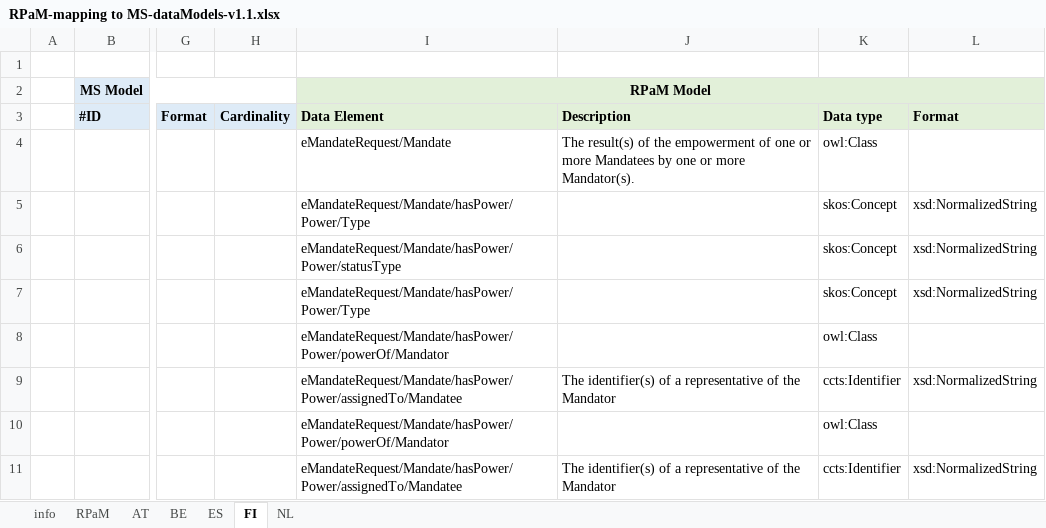
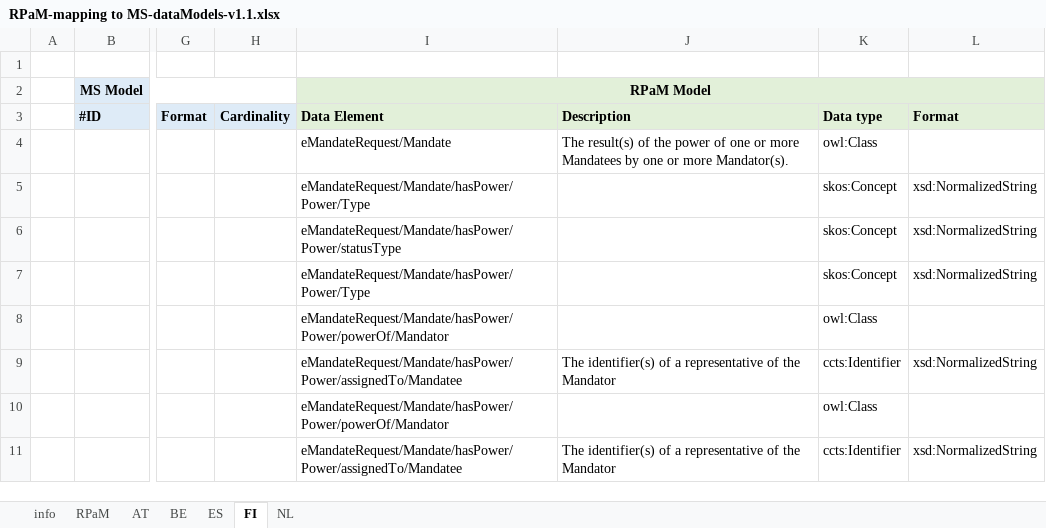
Before and after one commit to everis-rpam/RPaM-Ontology, an Excel workbook: 02-Conceptual_Data_Model/MS-RPaM/RPaM-mapping to MS-dataModels-v1.1.xlsx, sheet FI, drawn as a sheet; only a part is shown, gaps mark what is left out; values as stored, in another font and other column widths than the file's, no borders; the diff names each change by its address in the sheet, - before the commit and + after, or states it on an @@ line.

```diff
--- a/02-Conceptual_Data_Model/MS-RPaM/RPaM-mapping to MS-dataModels-v1.1.xlsx (sheet FI)
+++ b/02-Conceptual_Data_Model/MS-RPaM/RPaM-mapping to MS-dataModels-v1.1.xlsx (sheet FI)
-J4: …of the empowerment of one…
+J4: …of the power of one…
```
Also changed, not shown: sheet ES, sheet AT, sheet RPaM, sheet NL, 1 other file.
